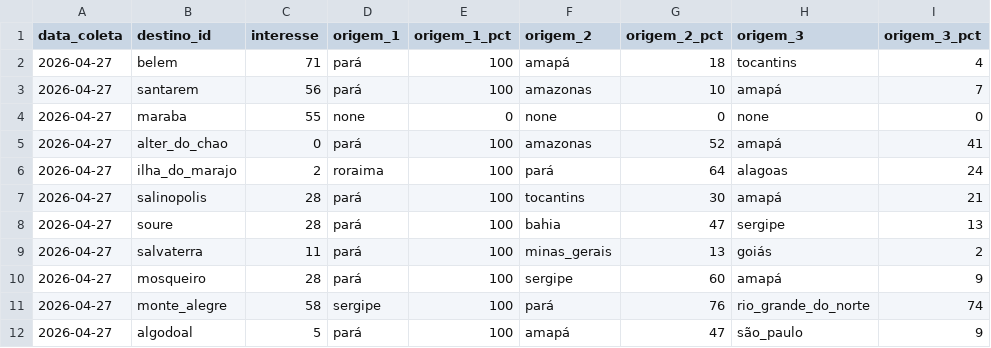
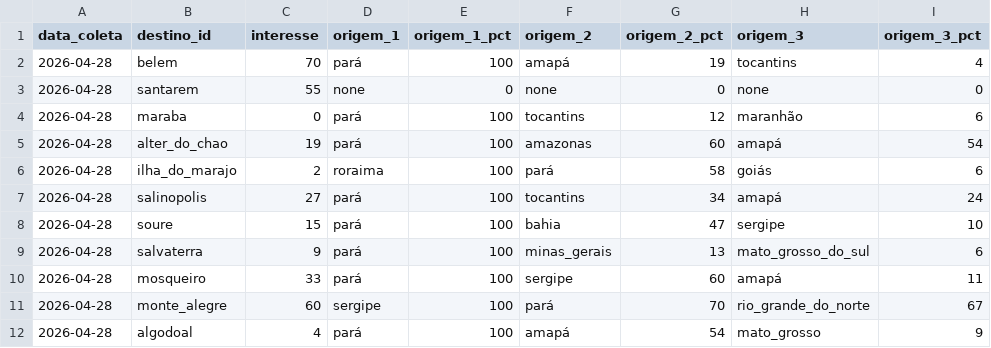
Before and after one commit to LIEZIOABR/pulse-amazonia, a CSV file: coleta-trends-para.csv, drawn as a sheet; only a part is shown; the diff covers the shown part only.

```diff
--- a/coleta-trends-para.csv
+++ b/coleta-trends-para.csv
@@ -1,12 +1,12 @@
 data_coleta,destino_id,interesse,origem_1,origem_1_pct,origem_2,origem_2_pct,origem_3,origem_3_pct
-2026-04-27,belem,71,pará,100,amapá,18,tocantins,4
-2026-04-27,santarem,56,pará,100,amazonas,10,amapá,7
-2026-04-27,maraba,55,none,0,none,0,none,0
-2026-04-27,alter_do_chao,0,pará,100,amazonas,52,amapá,41
-2026-04-27,ilha_do_marajo,2,roraima,100,pará,64,alagoas,24
-2026-04-27,salinopolis,28,pará,100,tocantins,30,amapá,21
-2026-04-27,soure,28,pará,100,bahia,47,sergipe,13
-2026-04-27,salvaterra,11,pará,100,minas_gerais,13,goiás,2
-2026-04-27,mosqueiro,28,pará,100,sergipe,60,amapá,9
-2026-04-27,monte_alegre,58,sergipe,100,pará,76,rio_grande_do_norte,74
-2026-04-27,algodoal,5,pará,100,amapá,47,são_paulo,9
+2026-04-28,belem,70,pará,100,amapá,19,tocantins,4
+2026-04-28,santarem,55,none,0,none,0,none,0
+2026-04-28,maraba,0,pará,100,tocantins,12,maranhão,6
+2026-04-28,alter_do_chao,19,pará,100,amazonas,60,amapá,54
+2026-04-28,ilha_do_marajo,2,roraima,100,pará,58,goiás,6
+2026-04-28,salinopolis,27,pará,100,tocantins,34,amapá,24
+2026-04-28,soure,15,pará,100,bahia,47,sergipe,10
+2026-04-28,salvaterra,9,pará,100,minas_gerais,13,mato_grosso_do_sul,6
+2026-04-28,mosqueiro,33,pará,100,sergipe,60,amapá,11
+2026-04-28,monte_alegre,60,sergipe,100,pará,70,rio_grande_do_norte,67
+2026-04-28,algodoal,4,pará,100,amapá,54,mato_grosso,9
```
Also changed, not shown: 16 edited cells elsewhere in this file, coleta-concorrentes-nacionais.csv.
